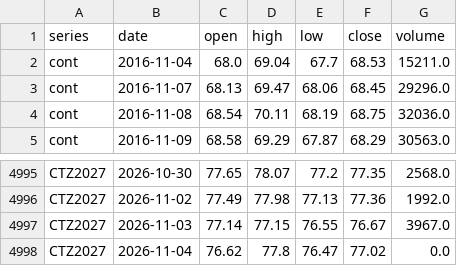
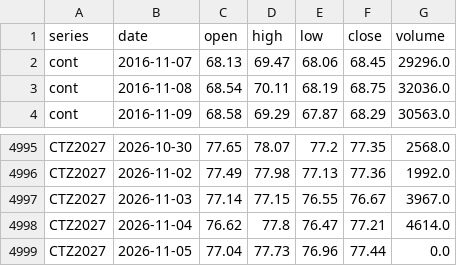
Before and after one commit to BMR-Com/Brazil--trade, a CSV file: data/ohlc/CT.csv, drawn as a sheet; only a part is shown, gaps mark what is left out; the diff covers the shown part only.

```diff
--- a/data/ohlc/CT.csv
+++ b/data/ohlc/CT.csv
@@ -1,3 +1,2 @@
 series,date,open,high,low,close,volume
-cont,2016-11-04,68.0,69.04,67.7,68.53,15211.0
 cont,2016-11-07,68.13,69.47,68.06,68.45,29296.0
@@ -4997,2 +4997,3 @@ CTZ2027,2026-11-02,77.49,77.98,77.13,77.36,1992.0
 CTZ2027,2026-11-03,77.14,77.15,76.55,76.67,3967.0
-CTZ2027,2026-11-04,76.62,77.8,76.47,77.02,0.0
+CTZ2027,2026-11-04,76.62,77.8,76.47,77.21,4614.0
+CTZ2027,2026-11-05,77.04,77.73,76.96,77.44,0.0
```
Also changed, not shown: 5 added rows, 4 removed rows and 13 edited cells elsewhere in this file, data/ohlc/KC.csv, data/ohlc/SB.csv, 14 other files.
